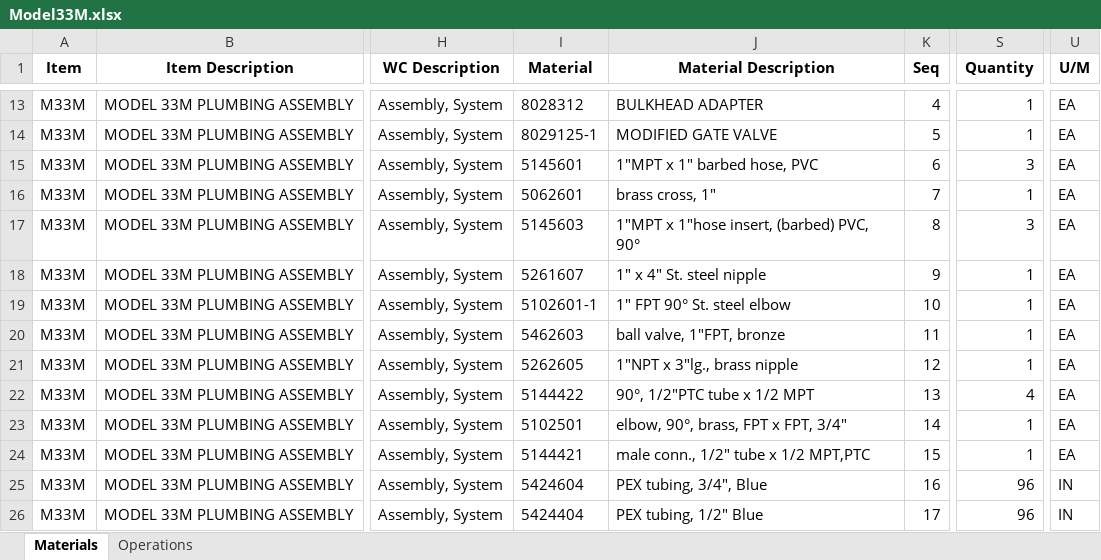
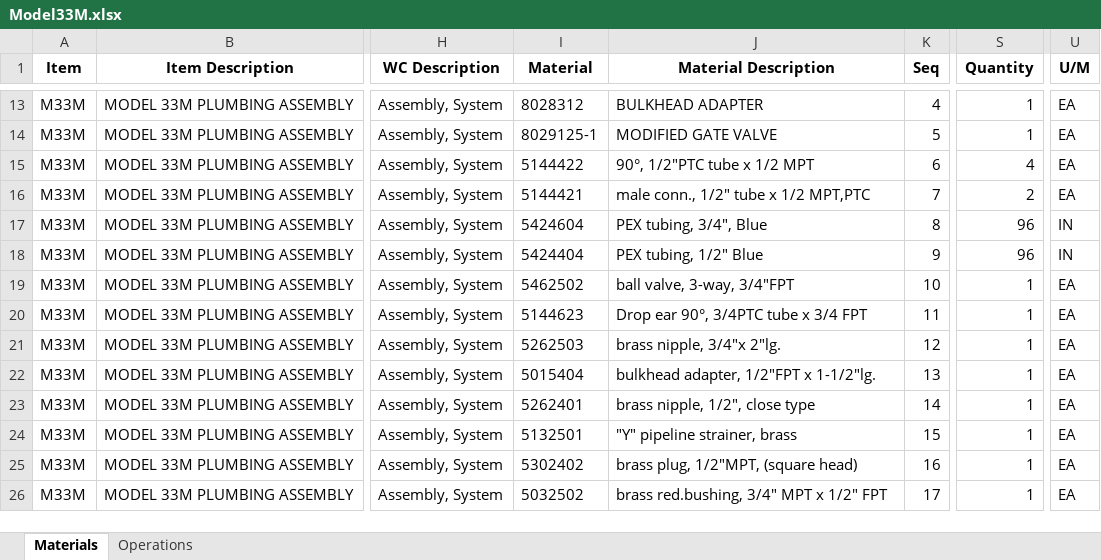
Before and after one commit to MilesStarr/TACTIC_ERP_Phase2BOM, an Excel workbook: OpsAndMats/Model33M.xlsx, sheet Materials, drawn as a sheet; only a part is shown, gaps mark what is left out; values as stored, in another font and other column widths than the file's, no borders; the diff covers the shown part only; the diff names each change by its address in the sheet, - before the commit and + after, or states it on an @@ line.

```diff
--- a/OpsAndMats/Model33M.xlsx (sheet Materials)
+++ b/OpsAndMats/Model33M.xlsx (sheet Materials)
-I15 (Material): 5145601
+I15 (Material): 5144422
-J15 (Material Description): 1"MPT x 1" barbed hose, PVC
+J15 (Material Description): 90°, 1/2"PTC tube x 1/2 MPT
-S15 (Quantity): 3
+S15 (Quantity): 4
-I16 (Material): 5062601
+I16 (Material): 5144421
-J16 (Material Description): brass cross, 1"
+J16 (Material Description): male conn., 1/2" tube x 1/2 MPT,PTC
-S16 (Quantity): 1
+S16 (Quantity): 2
-I17 (Material): 5145603
+I17 (Material): 5424604
-J17 (Material Description): 1"MPT x 1"hose insert, (barbed) PVC, 90°
+J17 (Material Description): PEX tubing, 3/4", Blue
-S17 (Quantity): 3
+S17 (Quantity): 96
-U17:U18 (U/M): EA
+U17:U18 (U/M): IN
-I18 (Material): 5261607
+I18 (Material): 5424404
-J18 (Material Description): 1" x 4" St. steel nipple
+J18 (Material Description): PEX tubing, 1/2" Blue
-S18 (Quantity): 1
+S18 (Quantity): 96
-I19 (Material): 5102601-1
+I19 (Material): 5462502
-J19 (Material Description): 1" FPT 90° St. steel elbow
+J19 (Material Description): ball valve, 3-way, 3/4"FPT
-I20 (Material): 5462603
+I20 (Material): 5144623
-J20 (Material Description): ball valve, 1"FPT, bronze
+J20 (Material Description): Drop ear 90°, 3/4PTC tube x 3/4 FPT
-I21 (Material): 5262605
+I21 (Material): 5262503
-J21 (Material Description): 1"NPT x 3"lg., brass nipple
+J21 (Material Description): brass nipple, 3/4"x 2"lg.
-I22 (Material): 5144422
+I22 (Material): 5015404
-J22 (Material Description): 90°, 1/2"PTC tube x 1/2 MPT
+J22 (Material Description): bulkhead adapter, 1/2"FPT x 1-1/2"lg.
-S22 (Quantity): 4
+S22 (Quantity): 1
-I23 (Material): 5102501
+I23 (Material): 5262401
-J23 (Material Description): elbow, 90°, brass, FPT x FPT, 3/4"
+J23 (Material Description): brass nipple, 1/2", close type
-I24 (Material): 5144421
+I24 (Material): 5132501
-J24 (Material Description): male conn., 1/2" tube x 1/2 MPT,PTC
+J24 (Material Description): "Y" pipeline strainer, brass
-I25 (Material): 5424604
+I25 (Material): 5302402
-J25 (Material Description): PEX tubing, 3/4", Blue
+J25 (Material Description): brass plug, 1/2"MPT, (square head)
-S25:S26 (Quantity): 96
+S25:S26 (Quantity): 1
-U25:U26 (U/M): IN
+U25:U26 (U/M): EA
-I26 (Material): 5424404
+I26 (Material): 5032502
-J26 (Material Description): PEX tubing, 1/2" Blue
+J26 (Material Description): brass red.bushing, 3/4" MPT x 1/2" FPT
```
Also changed, not shown: 7 removed rows and 90 edited cells elsewhere in this sheet, OpsAndMats/M188.xlsx, OpsAndMats/M33H.xlsx, 8 other files.
